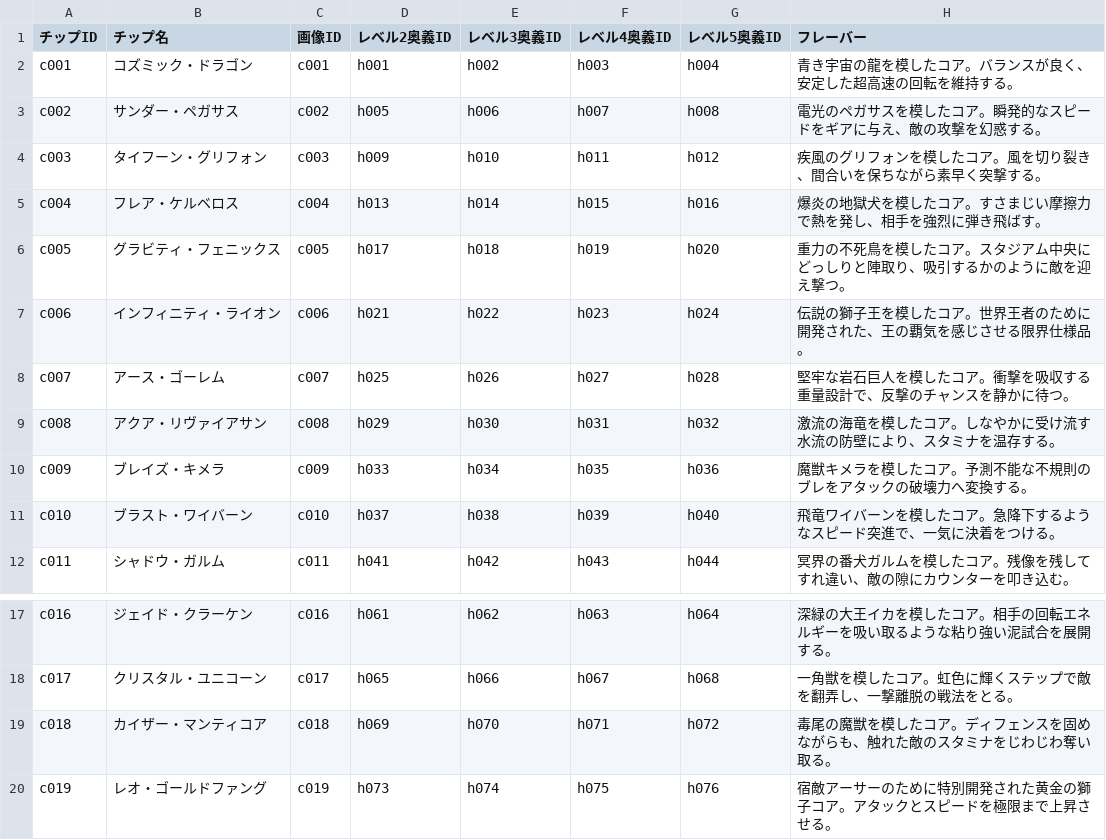
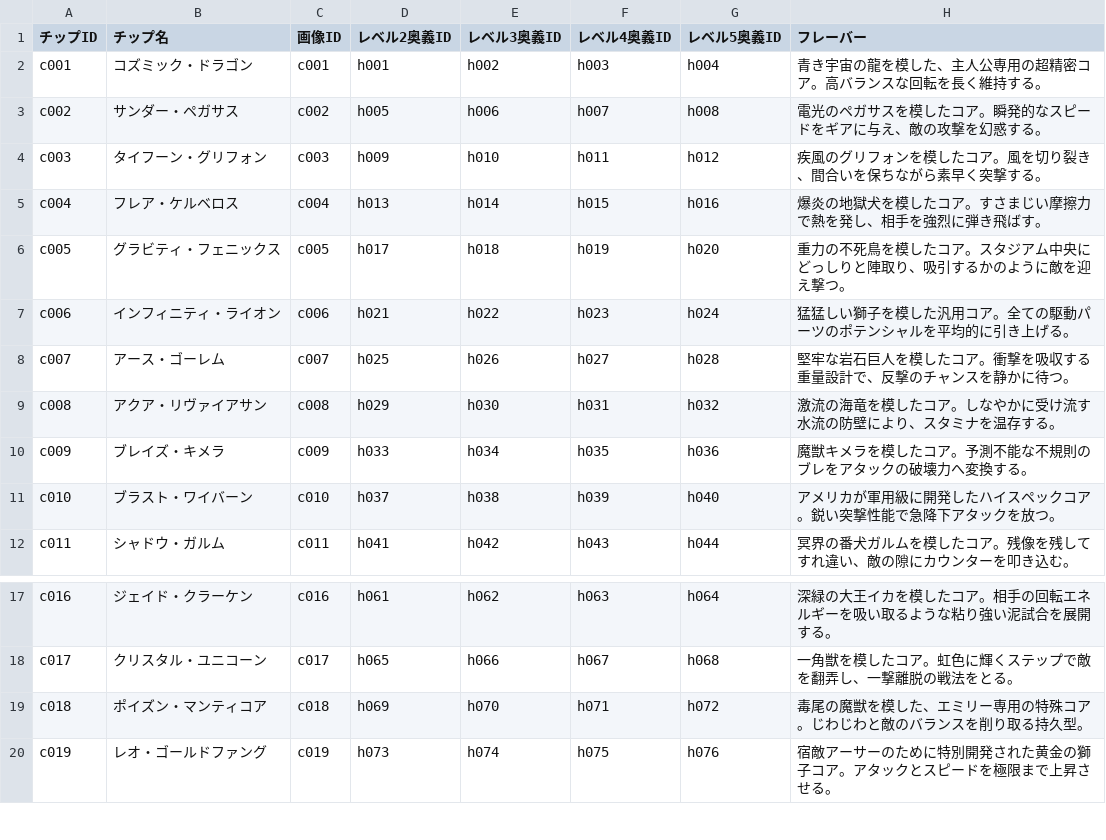
Before and after one commit to k9w-code/Spinning-Crush, a CSV file: public/sheets/チップマスタ.csv, drawn as a sheet; only a part is shown, gaps mark what is left out.

```diff
--- a/public/sheets/チップマスタ.csv
+++ b/public/sheets/チップマスタ.csv
@@ -1,3 +1,3 @@
 "チップID","チップ名","画像ID","レベル2奥義ID","レベル3奥義ID","レベル4奥義ID","レベル5奥義ID","フレーバー"
-"c001","コズミック・ドラゴン","c001","h001","h002","h003","h004","青き宇宙の龍を模したコア。バランスが良く、安定した超高速の回転を維持する。"
+"c001","コズミック・ドラゴン","c001","h001","h002","h003","h004","青き宇宙の龍を模した、主人公専用の超精密コア。高バランスな回転を長く維持する。"
 "c002","サンダー・ペガサス","c002","h005","h006","h007","h008","電光のペガサスを模したコア。瞬発的なスピードをギアに与え、敵の攻撃を幻惑する。"
@@ -6,3 +6,3 @@
 "c005","グラビティ・フェニックス","c005","h017","h018","h019","h020","重力の不死鳥を模したコア。スタジアム中央にどっしりと陣取り、吸引するかのように敵を迎え撃つ。"
-"c006","インフィニティ・ライオン","c006","h021","h022","h023","h024","伝説の獅子王を模したコア。世界王者のために開発された、王の覇気を感じさせる限界仕様品。"
+"c006","インフィニティ・ライオン","c006","h021","h022","h023","h024","猛猛しい獅子を模した汎用コア。全ての駆動パーツのポテンシャルを平均的に引き上げる。"
 "c007","アース・ゴーレム","c007","h025","h026","h027","h028","堅牢な岩石巨人を模したコア。衝撃を吸収する重量設計で、反撃のチャンスを静かに待つ。"
@@ -10,3 +10,3 @@
 "c009","ブレイズ・キメラ","c009","h033","h034","h035","h036","魔獣キメラを模したコア。予測不能な不規則のブレをアタックの破壊力へ変換する。"
-"c010","ブラスト・ワイバーン","c010","h037","h038","h039","h040","飛竜ワイバーンを模したコア。急降下するようなスピード突進で、一気に決着をつける。"
+"c010","ブラスト・ワイバーン","c010","h037","h038","h039","h040","アメリカが軍用級に開発したハイスペックコア。鋭い突撃性能で急降下アタックを放つ。"
 "c011","シャドウ・ガルム","c011","h041","h042","h043","h044","冥界の番犬ガルムを模したコア。残像を残してすれ違い、敵の隙にカウンターを叩き込む。"
@@ -18,3 +18,3 @@
 "c017","クリスタル・ユニコーン","c017","h065","h066","h067","h068","一角獣を模したコア。虹色に輝くステップで敵を翻弄し、一撃離脱の戦法をとる。"
-"c018","カイザー・マンティコア","c018","h069","h070","h071","h072","毒尾の魔獣を模したコア。ディフェンスを固めながらも、触れた敵のスタミナをじわじわ奪い取る。"
+"c018","ポイズン・マンティコア","c018","h069","h070","h071","h072","毒尾の魔獣を模した、エミリー専用の特殊コア。じわじわと敵のバランスを削り取る持久型。"
 "c019","レオ・ゴールドファング","c019","h073","h074","h075","h076","宿敵アーサーのために特別開発された黄金の獅子コア。アタックとスピードを極限まで上昇させる。"
```
Also changed, not shown: public/sheets/奥義マスタ.csv, 3 other files.
